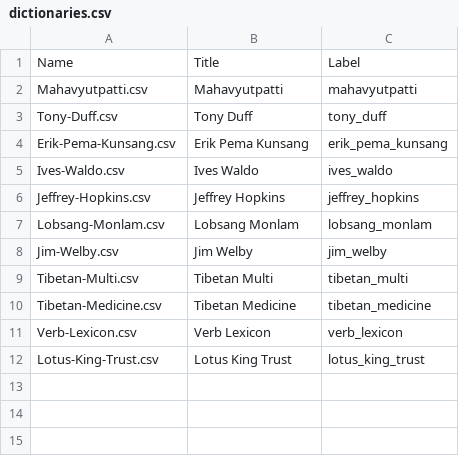
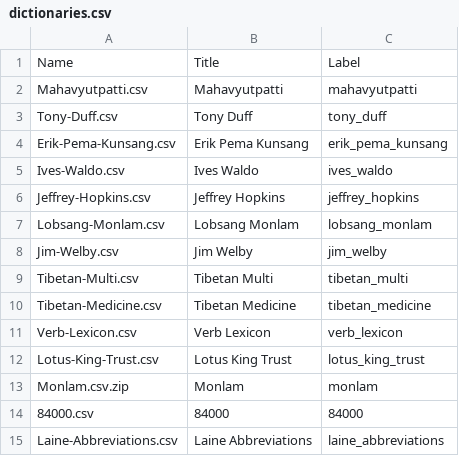
Before and after one commit to Lotus-King-Research/Multi-Dictionary, a CSV file: data/dictionaries.csv, drawn as a sheet.

Commit message:
added several new dictionaries

```diff
--- a/data/dictionaries.csv
+++ b/data/dictionaries.csv
@@ -12 +12,4 @@ Verb-Lexicon.csv,Verb Lexicon,verb_lexicon
 Lotus-King-Trust.csv,Lotus King Trust,lotus_king_trust
+Monlam.csv.zip, Monlam, monlam
+84000.csv, 84000, 84000
+Laine-Abbreviations.csv, Laine Abbreviations, laine_abbreviations
```
Also changed, not shown: 4 other files.
